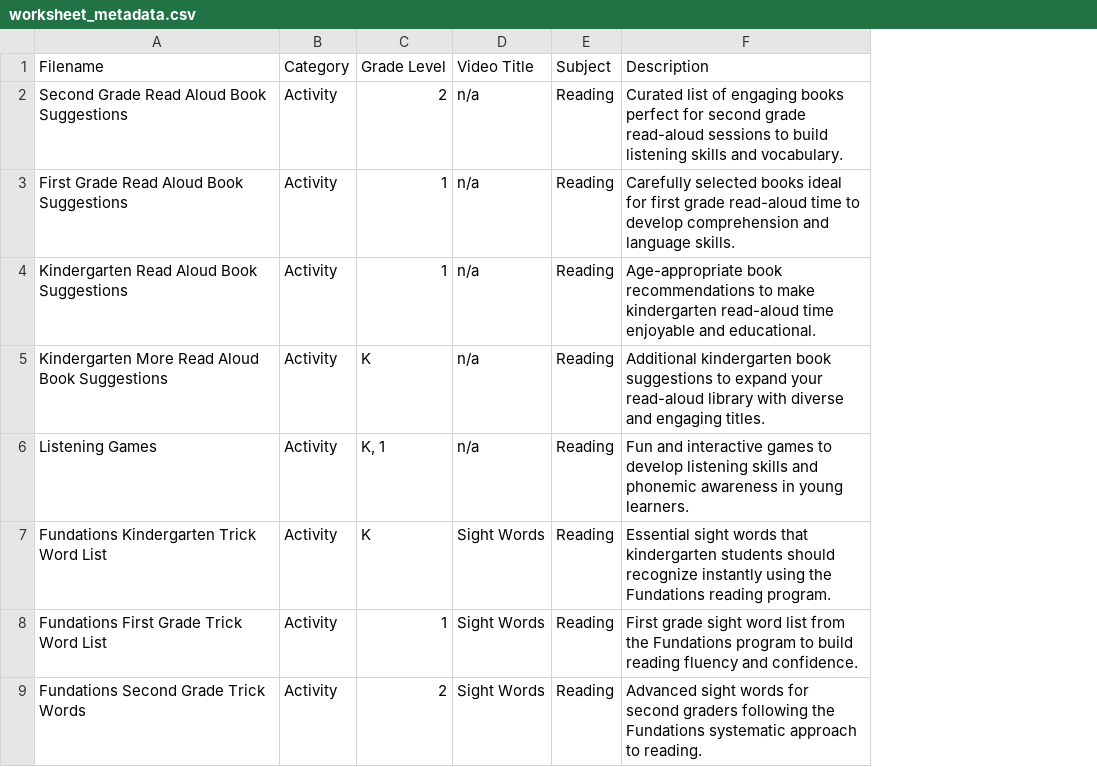
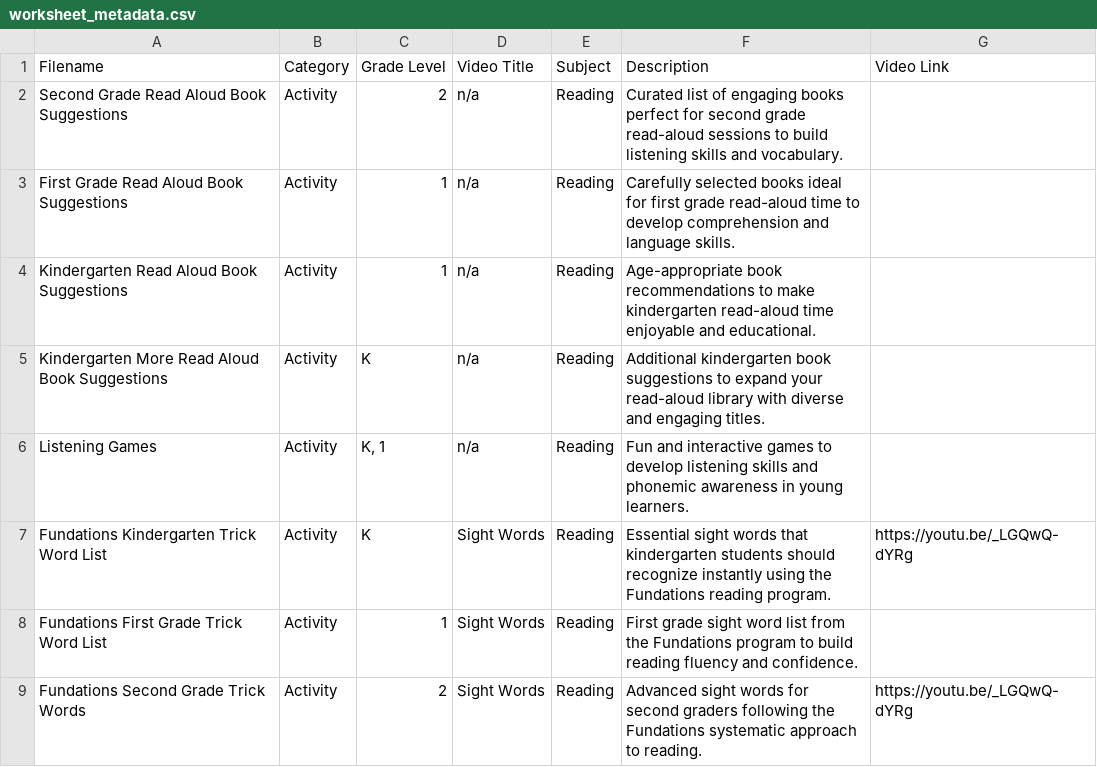
Before and after one commit to benstone1/slamhomelearning-website, a CSV file: public/worksheets/worksheet_metadata.csv, drawn as a sheet; only a part is shown; the diff names each change by its address in the sheet, - before the commit and + after, or states it on an @@ line.

Commit message:
videos added

```diff
--- a/public/worksheets/worksheet_metadata.csv
+++ b/public/worksheets/worksheet_metadata.csv
+column G (Video Link), rows 7-9: https://youtu.be/_LGQwQ-dYRg |  | https://youtu.be/_LGQwQ-dYRg
```
Also changed, not shown: 5 other files.
